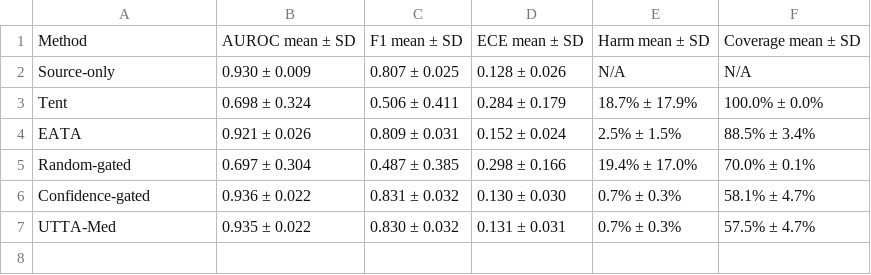
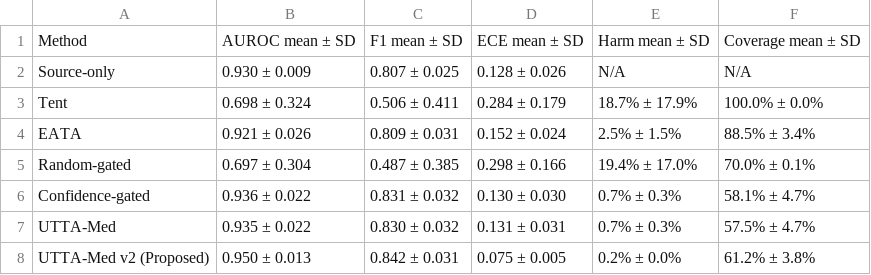
Before and after one commit to Avirech7676/UTTA-Med, a CSV file: results/tables/table_main_results_final.csv, drawn as a sheet; the diff names each change by its address in the sheet, - before the commit and + after, or states it on an @@ line.

```diff
--- a/results/tables/table_main_results_final.csv
+++ b/results/tables/table_main_results_final.csv
+row 8: UTTA-Med v2 (Proposed) | 0.950 ± 0.013 | 0.842 ± 0.031 | 0.075 ± 0.005 | 0.2% ± 0.0% | 61.2% ± 3.8%
```
Also changed, not shown: paper/tables/table2_five_seed_primary.csv, paper/tables/table3_harm.csv, 11 other files.
